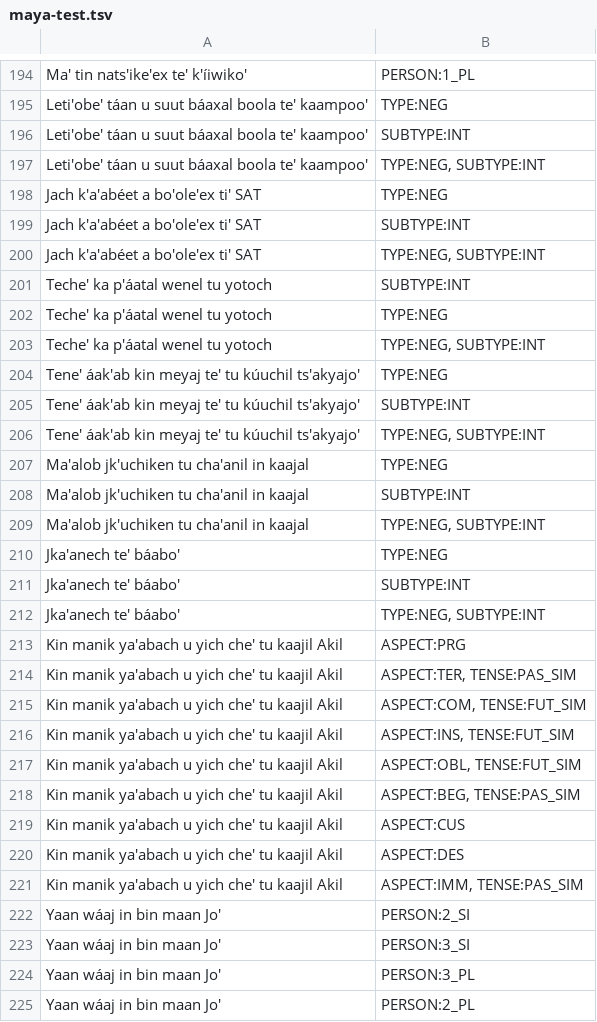
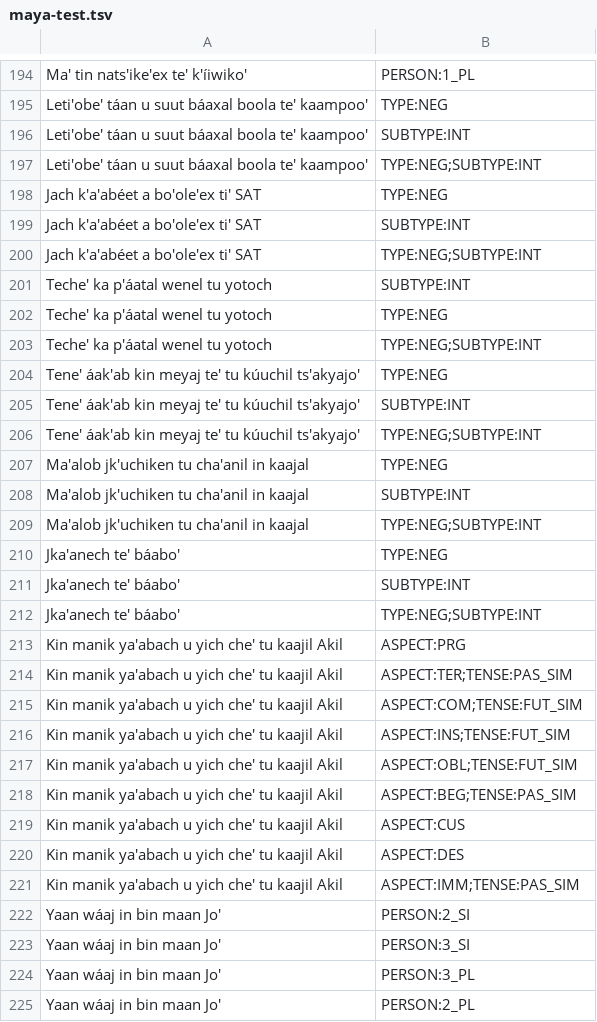
Before and after one commit to lecs-lab/americasnlp2024, a TSV file: data/yoyodyne/maya-test.tsv, drawn as a sheet; only a part is shown, gaps mark what is left out; the diff covers the shown part only.

```diff
--- a/data/yoyodyne/maya-test.tsv
+++ b/data/yoyodyne/maya-test.tsv
@@ -196,27 +196,27 @@ Leti'obe' táan u suut báaxal boola te' kaampoo'	TYPE:NEG
 Leti'obe' táan u suut báaxal boola te' kaampoo'	SUBTYPE:INT
-Leti'obe' táan u suut báaxal boola te' kaampoo'	TYPE:NEG, SUBTYPE:INT
+Leti'obe' táan u suut báaxal boola te' kaampoo'	TYPE:NEG;SUBTYPE:INT
 Jach k'a'abéet a bo'ole'ex ti' SAT	TYPE:NEG
 Jach k'a'abéet a bo'ole'ex ti' SAT	SUBTYPE:INT
-Jach k'a'abéet a bo'ole'ex ti' SAT	TYPE:NEG, SUBTYPE:INT
+Jach k'a'abéet a bo'ole'ex ti' SAT	TYPE:NEG;SUBTYPE:INT
 Teche' ka p'áatal wenel tu yotoch	SUBTYPE:INT
 Teche' ka p'áatal wenel tu yotoch	TYPE:NEG
-Teche' ka p'áatal wenel tu yotoch	TYPE:NEG, SUBTYPE:INT
+Teche' ka p'áatal wenel tu yotoch	TYPE:NEG;SUBTYPE:INT
 Tene' áak'ab kin meyaj te' tu kúuchil ts'akyajo'	TYPE:NEG
 Tene' áak'ab kin meyaj te' tu kúuchil ts'akyajo'	SUBTYPE:INT
-Tene' áak'ab kin meyaj te' tu kúuchil ts'akyajo'	TYPE:NEG, SUBTYPE:INT
+Tene' áak'ab kin meyaj te' tu kúuchil ts'akyajo'	TYPE:NEG;SUBTYPE:INT
 Ma'alob jk'uchiken tu cha'anil in kaajal 	TYPE:NEG
 Ma'alob jk'uchiken tu cha'anil in kaajal 	SUBTYPE:INT
-Ma'alob jk'uchiken tu cha'anil in kaajal 	TYPE:NEG, SUBTYPE:INT
+Ma'alob jk'uchiken tu cha'anil in kaajal 	TYPE:NEG;SUBTYPE:INT
 Jka'anech te' báabo'	TYPE:NEG
 Jka'anech te' báabo'	SUBTYPE:INT
-Jka'anech te' báabo'	TYPE:NEG, SUBTYPE:INT
+Jka'anech te' báabo'	TYPE:NEG;SUBTYPE:INT
 Kin manik ya'abach u yich che' tu kaajil Akil	ASPECT:PRG
-Kin manik ya'abach u yich che' tu kaajil Akil	ASPECT:TER, TENSE:PAS_SIM
-Kin manik ya'abach u yich che' tu kaajil Akil	ASPECT:COM, TENSE:FUT_SIM
-Kin manik ya'abach u yich che' tu kaajil Akil	ASPECT:INS, TENSE:FUT_SIM
-Kin manik ya'abach u yich che' tu kaajil Akil	ASPECT:OBL, TENSE:FUT_SIM
-Kin manik ya'abach u yich che' tu kaajil Akil	ASPECT:BEG, TENSE:PAS_SIM
+Kin manik ya'abach u yich che' tu kaajil Akil	ASPECT:TER;TENSE:PAS_SIM
+Kin manik ya'abach u yich che' tu kaajil Akil	ASPECT:COM;TENSE:FUT_SIM
+Kin manik ya'abach u yich che' tu kaajil Akil	ASPECT:INS;TENSE:FUT_SIM
+Kin manik ya'abach u yich che' tu kaajil Akil	ASPECT:OBL;TENSE:FUT_SIM
+Kin manik ya'abach u yich che' tu kaajil Akil	ASPECT:BEG;TENSE:PAS_SIM
 Kin manik ya'abach u yich che' tu kaajil Akil	ASPECT:CUS
 Kin manik ya'abach u yich che' tu kaajil Akil	ASPECT:DES
-Kin manik ya'abach u yich che' tu kaajil Akil	ASPECT:IMM, TENSE:PAS_SIM
+Kin manik ya'abach u yich che' tu kaajil Akil	ASPECT:IMM;TENSE:PAS_SIM
 Yaan wáaj in bin maan Jo'	PERSON:2_SI
```
Also changed, not shown: 76 edited cells elsewhere in this file, data/yoyodyne/bribri-test.tsv, data/yoyodyne/guarani-test.tsv.
